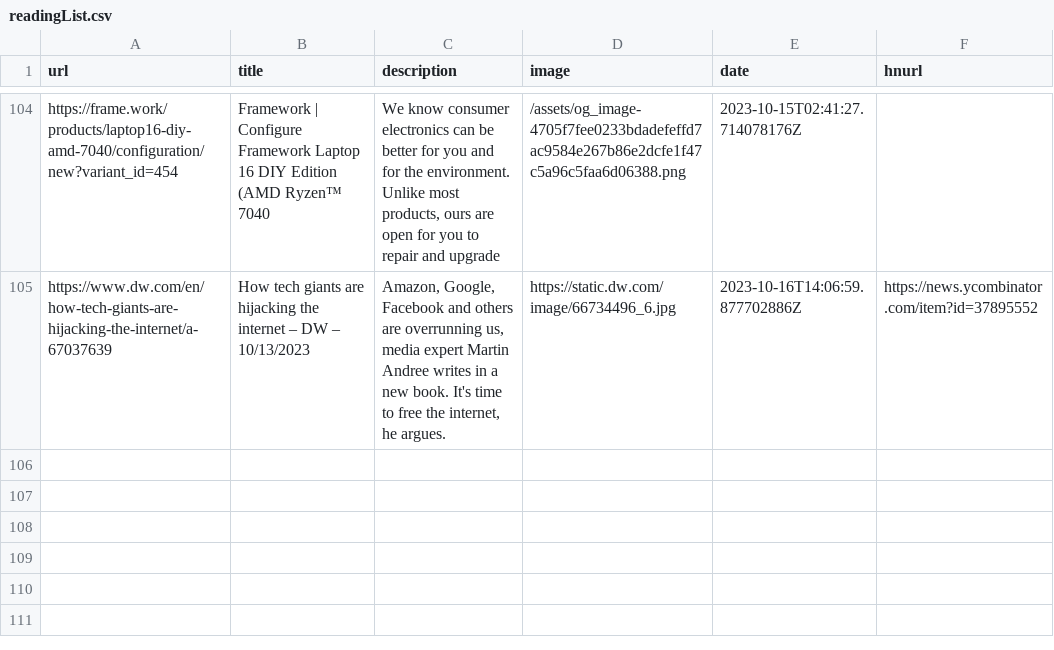
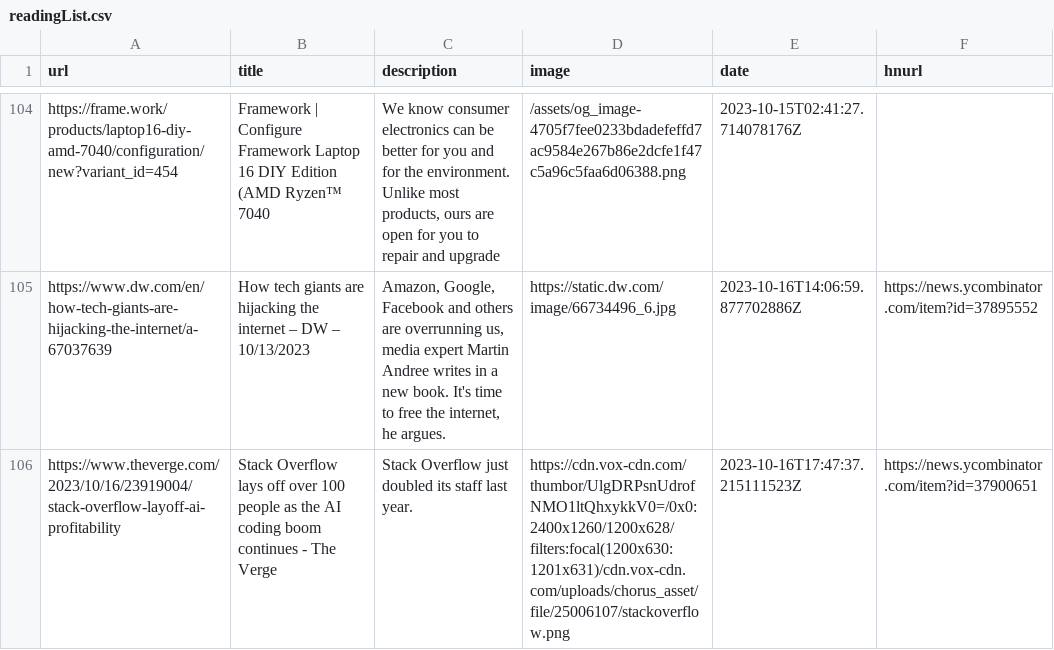
Before and after one commit to pythoncrazy/listofreading, a CSV file: readingList.csv, drawn as a sheet; only a part is shown, gaps mark what is left out.

Commit message:
Automated reading list update on Mon Oct 16 17:47:37 UTC 2023

```diff
--- a/readingList.csv
+++ b/readingList.csv
@@ -105 +105,2 @@ https://frame.work/products/laptop16-diy-amd-7040/configuration/new?variant_id=4
 https://www.dw.com/en/how-tech-giants-are-hijacking-the-internet/a-67037639,How tech giants are hijacking the internet – DW – 10/13/2023,"Amazon, Google, Facebook and others are overrunning us, media expert Martin Andree writes in a new book. It's time to free the internet, he argues.",https://static.dw.com/image/66734496_6.jpg,2023-10-16T14:06:59.877702886Z,https://news.ycombinator.com/item?id=37895552
+https://www.theverge.com/2023/10/16/23919004/stack-overflow-layoff-ai-profitability,Stack Overflow lays off over 100 people as the AI coding boom continues - The Verge,Stack Overflow just doubled its staff last year.,https://cdn.vox-cdn.com/thumbor/UlgDRPsnUdrofNMO1ltQhxykkV0=/0x0:2400x1260/1200x628/filters:focal(1200x630:1201x631)/cdn.vox-cdn.com/uploads/chorus_asset/file/25006107/stackoverflow.png,2023-10-16T17:47:37.215111523Z,https://news.ycombinator.com/item?id=37900651
```
